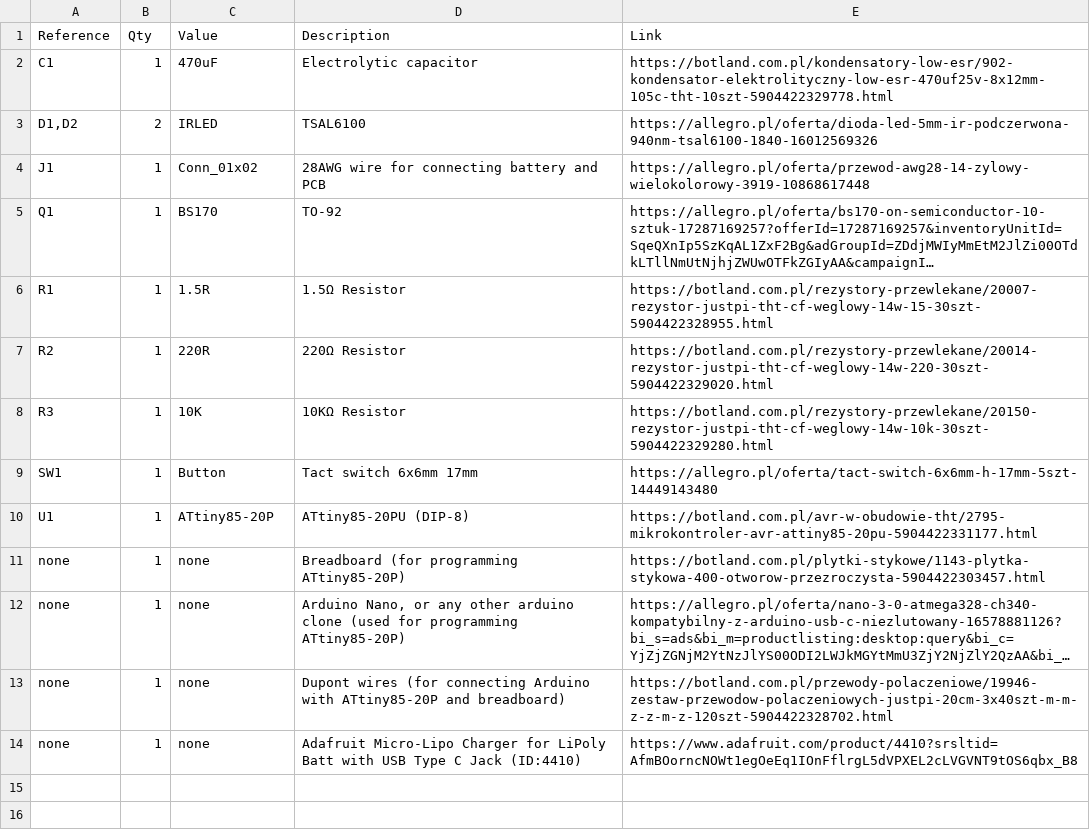
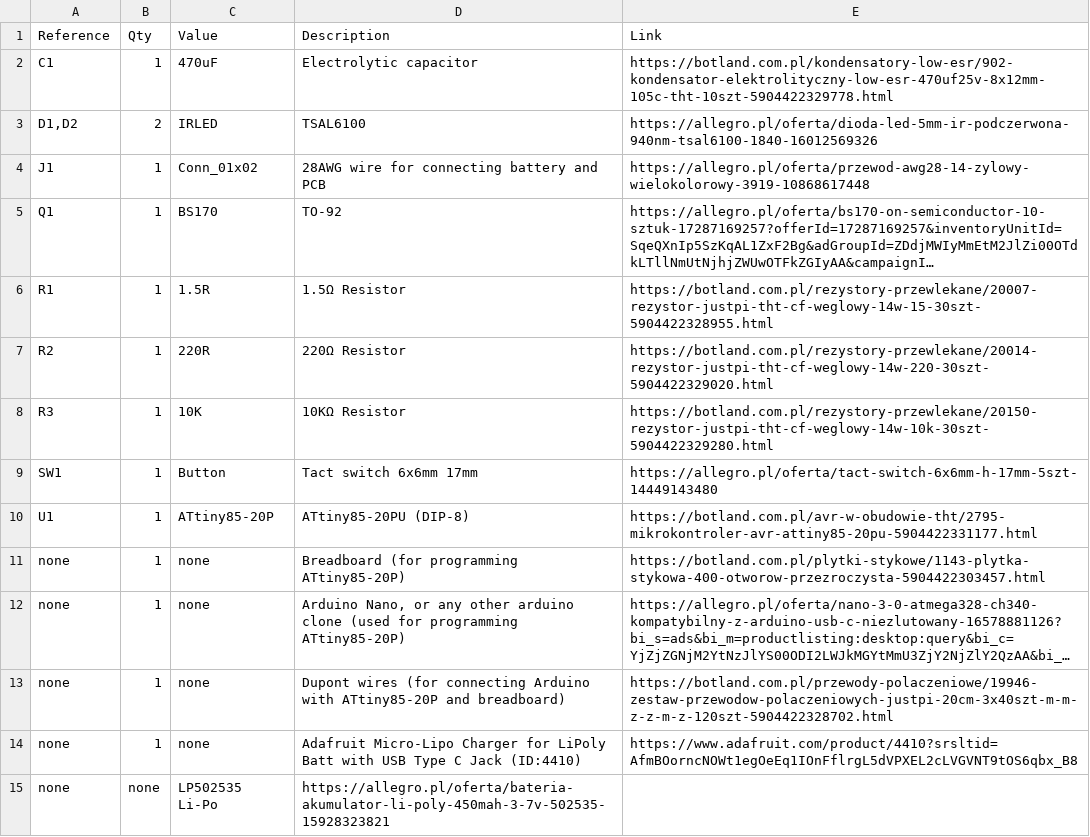
Before and after one commit to szpuszi/IRIS-V1, a CSV file: Manufacturing/BOM.csv, drawn as a sheet; long unchanged cells end in ….

Commit message:
Update BOM with new components and links
Added new components and updated existing entries in the BOM.

```diff
--- a/Manufacturing/BOM.csv
+++ b/Manufacturing/BOM.csv
@@ -14 +14,2 @@ none,1,none,Dupont wires (for connecting Arduino with ATtiny85-20P and breadboar
 none,1,none,Adafruit Micro-Lipo Charger for LiPoly Batt with USB Type C Jack (ID:4410),https://www.adafruit.com/product/4410?srsltid=AfmBOorncNOWt1egOeEq1IOnFflrgL5dVPXEL2cLVGVNT9tOS6qbx_B8
+none,none,LP502535 Li-Po,https://allegro.pl/oferta/bateria-akumulator-li-poly-450mah-3-7v-502535-15928323821
```
